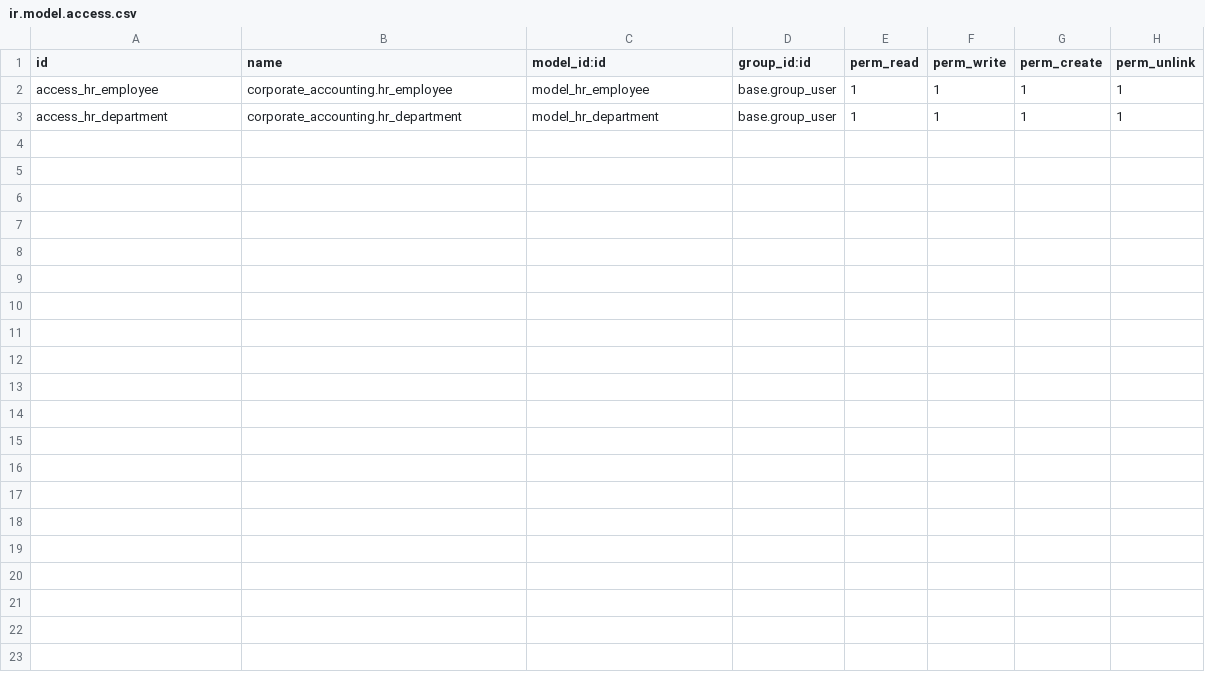
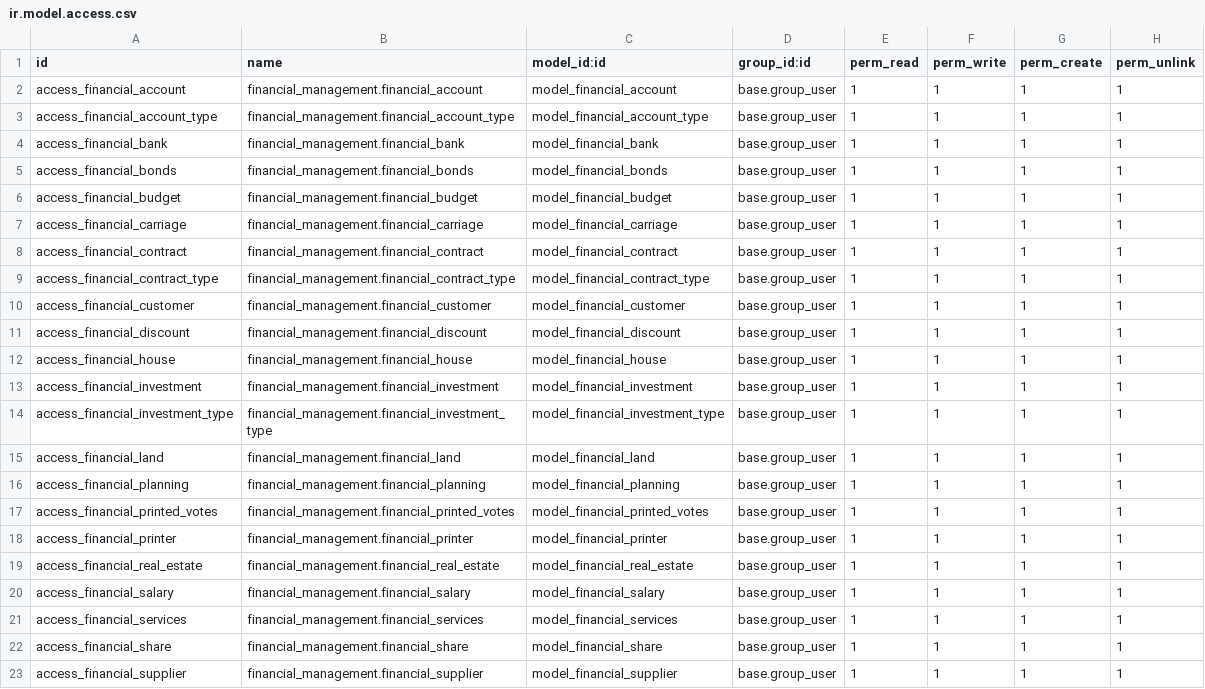
Before and after one commit to haunt-hcm2015/Analysis-and-Design-for-Purpose-of-Interdisciplinary-Computing-System, a CSV file: erp-solution/financial_management/security/ir.model.access.csv, drawn as a sheet.

Commit message:
[UPDATE] financial_management module: create all models needed

```diff
--- a/erp-solution/financial_management/security/ir.model.access.csv
+++ b/erp-solution/financial_management/security/ir.model.access.csv
@@ -1,3 +1,23 @@
 id,name,model_id:id,group_id:id,perm_read,perm_write,perm_create,perm_unlink
-access_hr_employee,corporate_accounting.hr_employee,model_hr_employee,base.group_user,1,1,1,1
-access_hr_department,corporate_accounting.hr_department,model_hr_department,base.group_user,1,1,1,1
+access_financial_account,financial_management.financial_account,model_financial_account,base.group_user,1,1,1,1
+access_financial_account_type,financial_management.financial_account_type,model_financial_account_type,base.group_user,1,1,1,1
+access_financial_bank,financial_management.financial_bank,model_financial_bank,base.group_user,1,1,1,1
+access_financial_bonds,financial_management.financial_bonds,model_financial_bonds,base.group_user,1,1,1,1
+access_financial_budget,financial_management.financial_budget,model_financial_budget,base.group_user,1,1,1,1
+access_financial_carriage,financial_management.financial_carriage,model_financial_carriage,base.group_user,1,1,1,1
+access_financial_contract,financial_management.financial_contract,model_financial_contract,base.group_user,1,1,1,1
+access_financial_contract_type,financial_management.financial_contract_type,model_financial_contract_type,base.group_user,1,1,1,1
+access_financial_customer,financial_management.financial_customer,model_financial_customer,base.group_user,1,1,1,1
+access_financial_discount,financial_management.financial_discount,model_financial_discount,base.group_user,1,1,1,1
+access_financial_house,financial_management.financial_house,model_financial_house,base.group_user,1,1,1,1
+access_financial_investment,financial_management.financial_investment,model_financial_investment,base.group_user,1,1,1,1
+access_financial_investment_type,financial_management.financial_investment_type,model_financial_investment_type,base.group_user,1,1,1,1
+access_financial_land,financial_management.financial_land,model_financial_land,base.group_user,1,1,1,1
+access_financial_planning,financial_management.financial_planning,model_financial_planning,base.group_user,1,1,1,1
+access_financial_printed_votes,financial_management.financial_printed_votes,model_financial_printed_votes,base.group_user,1,1,1,1
+access_financial_printer,financial_management.financial_printer,model_financial_printer,base.group_user,1,1,1,1
+access_financial_real_estate,financial_management.financial_real_estate,model_financial_real_estate,base.group_user,1,1,1,1
+access_financial_salary,financial_management.financial_salary,model_financial_salary,base.group_user,1,1,1,1
+access_financial_services,financial_management.financial_services,model_financial_services,base.group_user,1,1,1,1
+access_financial_share,financial_management.financial_share,model_financial_share,base.group_user,1,1,1,1
+access_financial_supplier,financial_management.financial_supplier,model_financial_supplier,base.group_user,1,1,1,1
```
Also changed, not shown: 24 other files.
